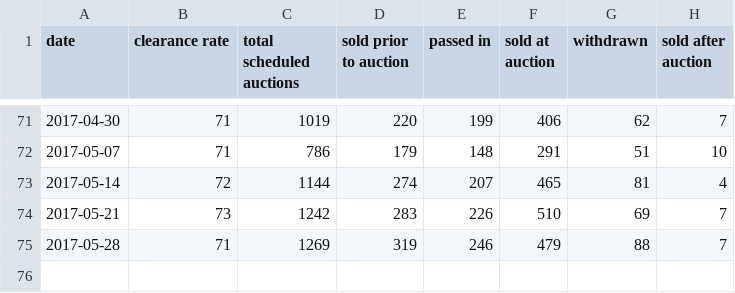
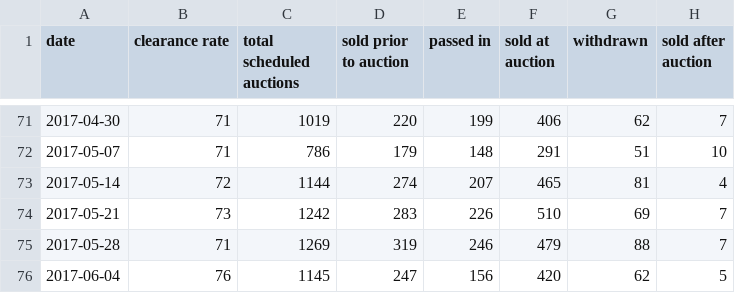
Before and after one commit to cameronmendoza/syd_auction_results, a CSV file: syd_results.csv, drawn as a sheet; only a part is shown, gaps mark what is left out; the diff names each change by its address in the sheet, - before the commit and + after, or states it on an @@ line.

Commit message:
Update results

```diff
--- a/syd_results.csv
+++ b/syd_results.csv
+row 76: 2017-06-04 | 76 | 1145 | 247 | 156 | 420 | 62 | 5
```
